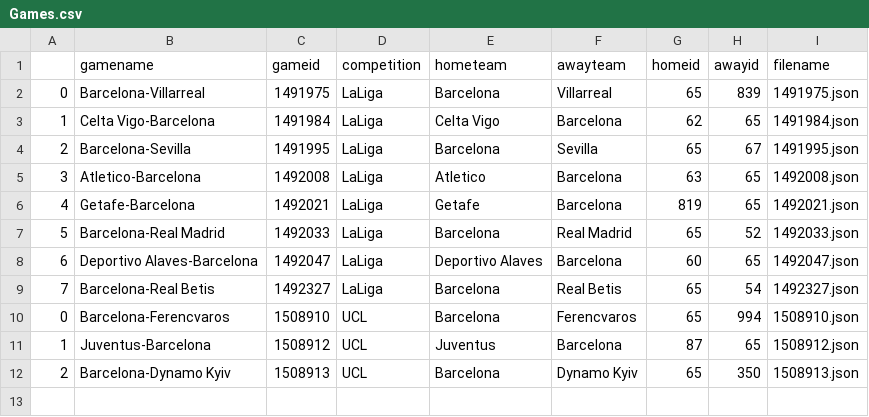
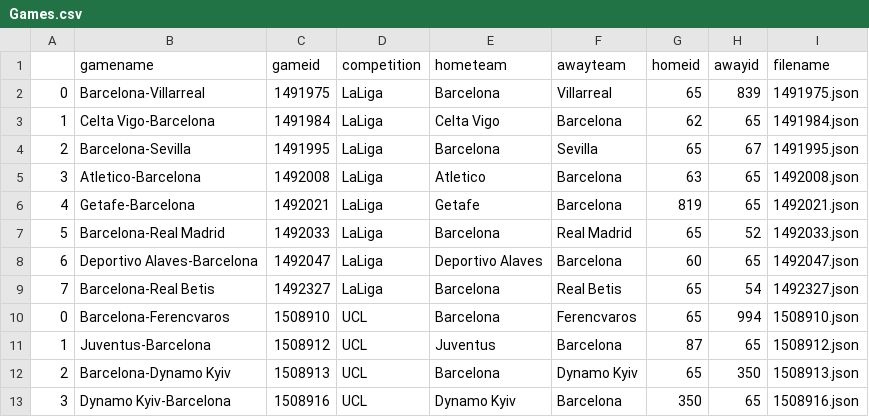
Before and after one commit to bosemessi/streamlitmatches, a CSV file: Games.csv, drawn as a sheet; the diff names each change by its address in the sheet, - before the commit and + after, or states it on an @@ line.

```diff
--- a/Games.csv
+++ b/Games.csv
+row 13: 3 | Dynamo Kyiv-Barcelona | 1508916 | UCL | Dynamo Kyiv | Barcelona | 350 | 65 | 1508916.json
```
Also changed, not shown: 1 other file.
